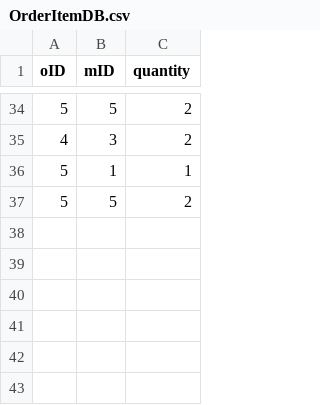
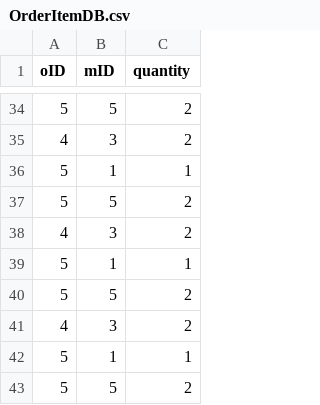
Before and after one commit to nedigan/Relaxing-Koala, a CSV file: RelaxingKoala/OrderItemDB.csv, drawn as a sheet; only a part is shown, gaps mark what is left out; the diff names each change by its address in the sheet, - before the commit and + after, or states it on an @@ line.

```diff
--- a/RelaxingKoala/OrderItemDB.csv
+++ b/RelaxingKoala/OrderItemDB.csv
+row 38: 4 | 3 | 2
+row 39: 5 | 1 | 1
+row 40: 5 | 5 | 2
+row 41: 4 | 3 | 2
+row 42: 5 | 1 | 1
+row 43: 5 | 5 | 2
```
Also changed, not shown: RelaxingKoala/OnlineCustomerDB.csv, RelaxingKoala/OrderDB.csv, 3 other files.
